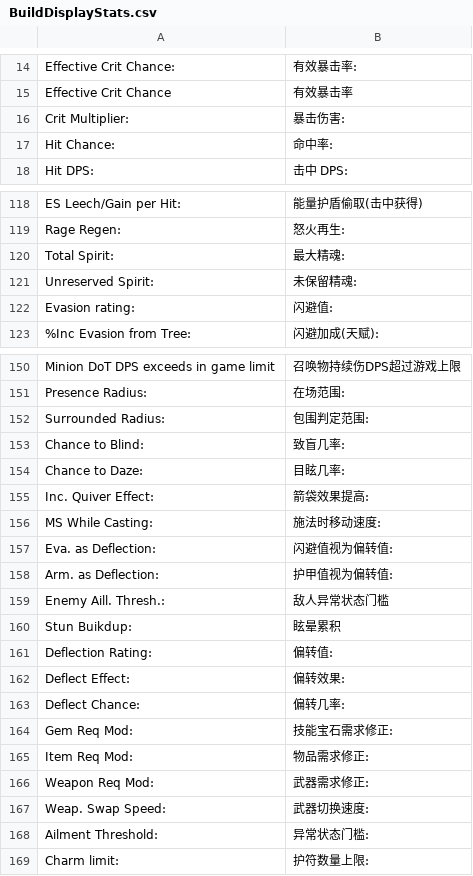
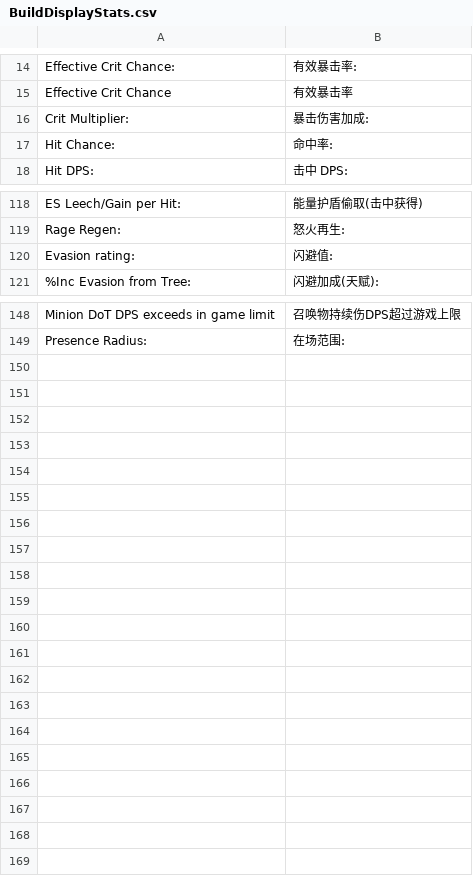
Before and after one commit to 50chihhuahuas/PoeCharm, a CSV file: Data/Translate/zh-rCN/BuildDisplayStats.csv, drawn as a sheet; only a part is shown, gaps mark what is left out; the diff names each change by its address in the sheet, - before the commit and + after, or states it on an @@ line.

```diff
--- a/Data/Translate/zh-rCN/BuildDisplayStats.csv
+++ b/Data/Translate/zh-rCN/BuildDisplayStats.csv
-B16: 暴击伤害:
+B16: 暴击伤害加成:
-row 120: Total Spirit: | 最大精魂:
-row 121: Unreserved Spirit: | 未保留精魂:
-row 152: Surrounded Radius: | 包围判定范围:
-row 153: Chance to Blind: | 致盲几率:
-row 154: Chance to Daze: | 目眩几率:
-row 155: Inc. Quiver Effect: | 箭袋效果提高:
-row 156: MS While Casting: | 施法时移动速度:
-row 157: Eva. as Deflection: | 闪避值视为偏转值:
-row 158: Arm. as Deflection: | 护甲值视为偏转值:
-row 159: Enemy Aill. Thresh.: | 敌人异常状态门槛
-row 160: Stun Buikdup: | 眩晕累积
-row 161: Deflection Rating: | 偏转值:
-row 162: Deflect Effect: | 偏转效果:
-row 163: Deflect Chance: | 偏转几率:
-row 164: Gem Req Mod: | 技能宝石需求修正:
-row 165: Item Req Mod: | 物品需求修正:
-row 166: Weapon Req Mod: | 武器需求修正:
-row 167: Weap. Swap Speed: | 武器切换速度:
-row 168: Ailment Threshold: | 异常状态门槛:
-row 169: Charm limit: | 护符数量上限:
```
Also changed, not shown: Data/Translate/zh-rCN/CalcSections.csv, Data/Translate/zh-rCN/ConfigOptions.csv, 7 other files.
